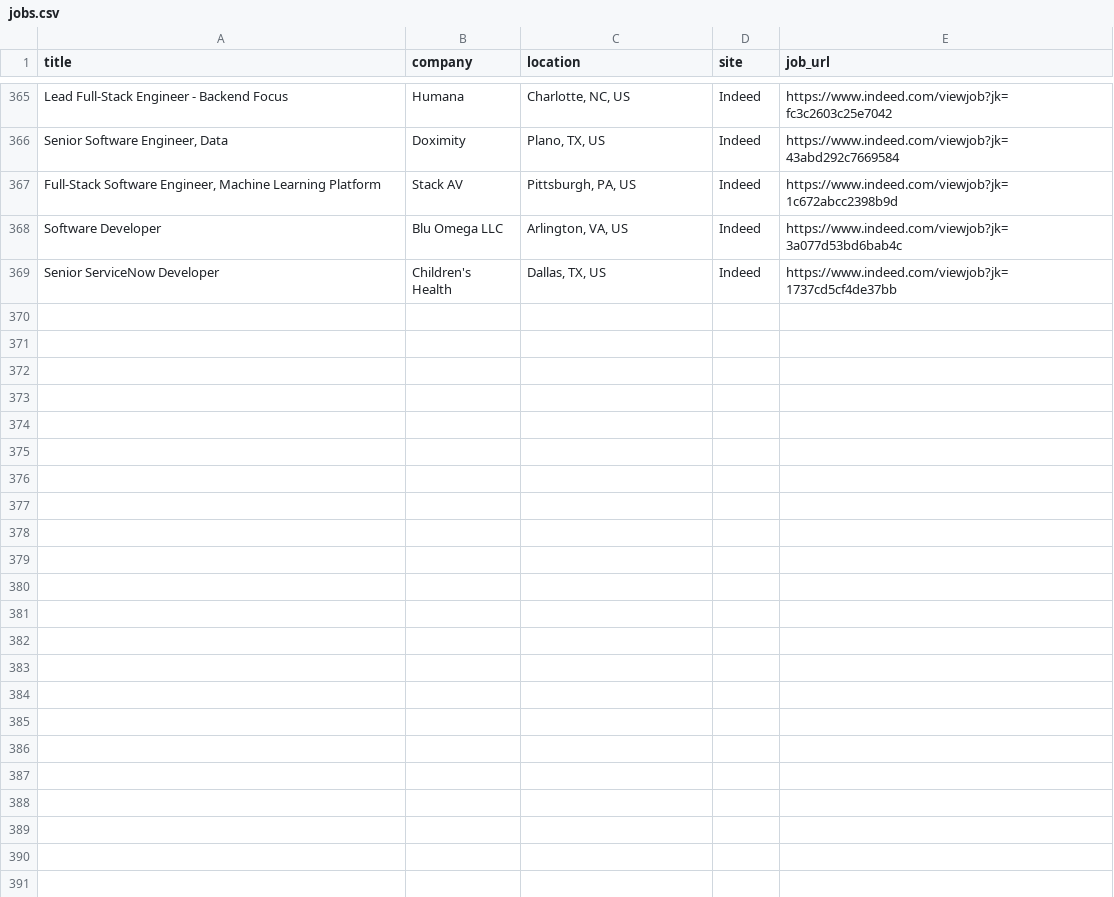
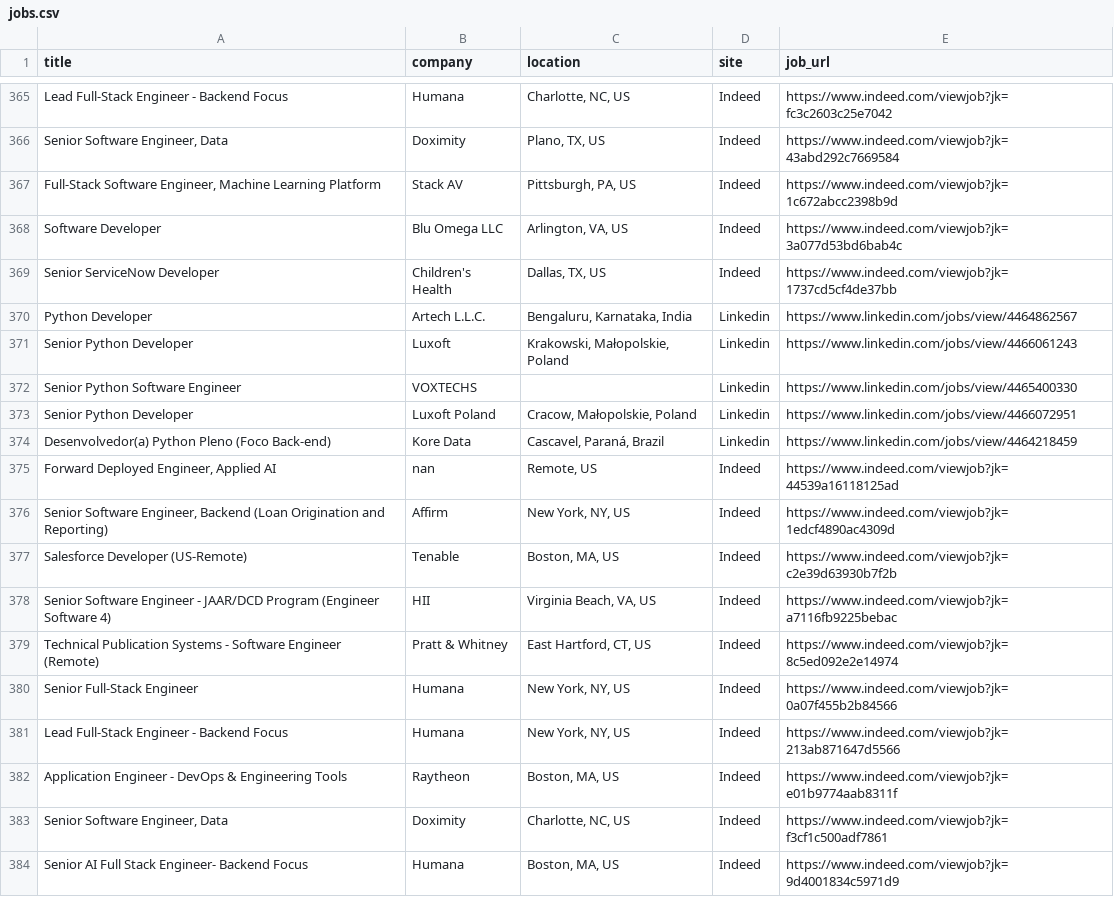
Before and after one commit to trpelka/job-scraper-bot, a CSV file: jobs.csv, drawn as a sheet; only a part is shown, gaps mark what is left out; the diff names each change by its address in the sheet, - before the commit and + after, or states it on an @@ line.

```diff
--- a/jobs.csv
+++ b/jobs.csv
+row 370: Python Developer | Artech L.L.C. | Bengaluru, Karnataka, India | Linkedin | https://www.linkedin.com/jobs/view/4464862567
+row 371: Senior Python Developer | Luxoft | Krakowski, Małopolskie, Poland | Linkedin | https://www.linkedin.com/jobs/view/4466061243
+row 372: Senior Python Software Engineer | VOXTECHS |  | Linkedin | https://www.linkedin.com/jobs/view/4465400330
+row 373: Senior Python Developer | Luxoft Poland | Cracow, Małopolskie, Poland | Linkedin | https://www.linkedin.com/jobs/view/4466072951
+row 374: Desenvolvedor(a) Python Pleno (Foco Back-end) | Kore Data | Cascavel, Paraná, Brazil | Linkedin | https://www.linkedin.com/jobs/view/4464218459
+row 375: Forward Deployed Engineer, Applied AI | nan | Remote, US | Indeed | https://www.indeed.com/viewjob?jk=44539a16118125ad
+row 376: Senior Software Engineer, Backend (Loan Origination and Reporting) | Affirm | New York, NY, US | Indeed | https://www.indeed.com/viewjob?jk=1edcf4890ac4309d
+row 377: Salesforce Developer (US-Remote) | Tenable | Boston, MA, US | Indeed | https://www.indeed.com/viewjob?jk=c2e39d63930b7f2b
+row 378: Senior Software Engineer - JAAR/DCD Program (Engineer Software 4) | HII | Virginia Beach, VA, US | Indeed | https://www.indeed.com/viewjob?jk=a7116fb9225bebac
+row 379: Technical Publication Systems - Software Engineer (Remote) | Pratt & Whitney | East Hartford, CT, US | Indeed | https://www.indeed.com/viewjob?jk=8c5ed092e2e14974
+row 380: Senior Full-Stack Engineer | Humana | New York, NY, US | Indeed | https://www.indeed.com/viewjob?jk=0a07f455b2b84566
+row 381: Lead Full-Stack Engineer - Backend Focus | Humana | New York, NY, US | Indeed | https://www.indeed.com/viewjob?jk=213ab871647d5566
+row 382: Application Engineer - DevOps & Engineering Tools | Raytheon | Boston, MA, US | Indeed | https://www.indeed.com/viewjob?jk=e01b9774aab8311f
+row 383: Senior Software Engineer, Data | Doximity | Charlotte, NC, US | Indeed | https://www.indeed.com/viewjob?jk=f3cf1c500adf7861
+row 384: Senior AI Full Stack Engineer- Backend Focus | Humana | Boston, MA, US | Indeed | https://www.indeed.com/viewjob?jk=9d4001834c5971d9
```
Also changed, not shown: 1 other file.
